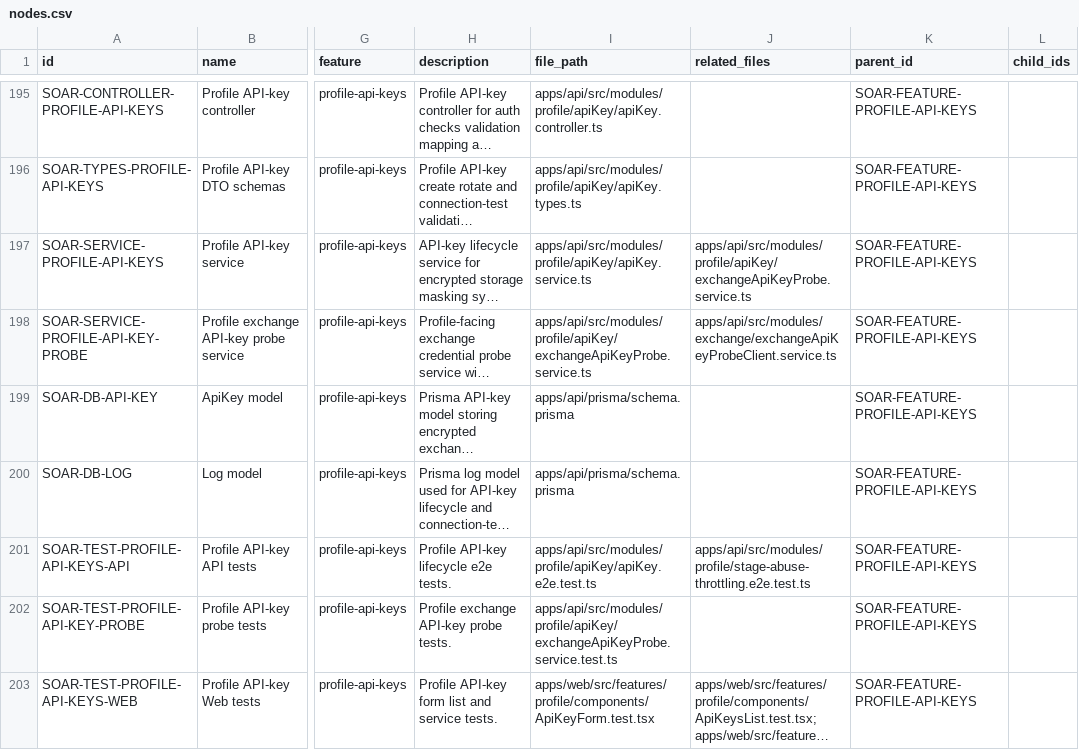
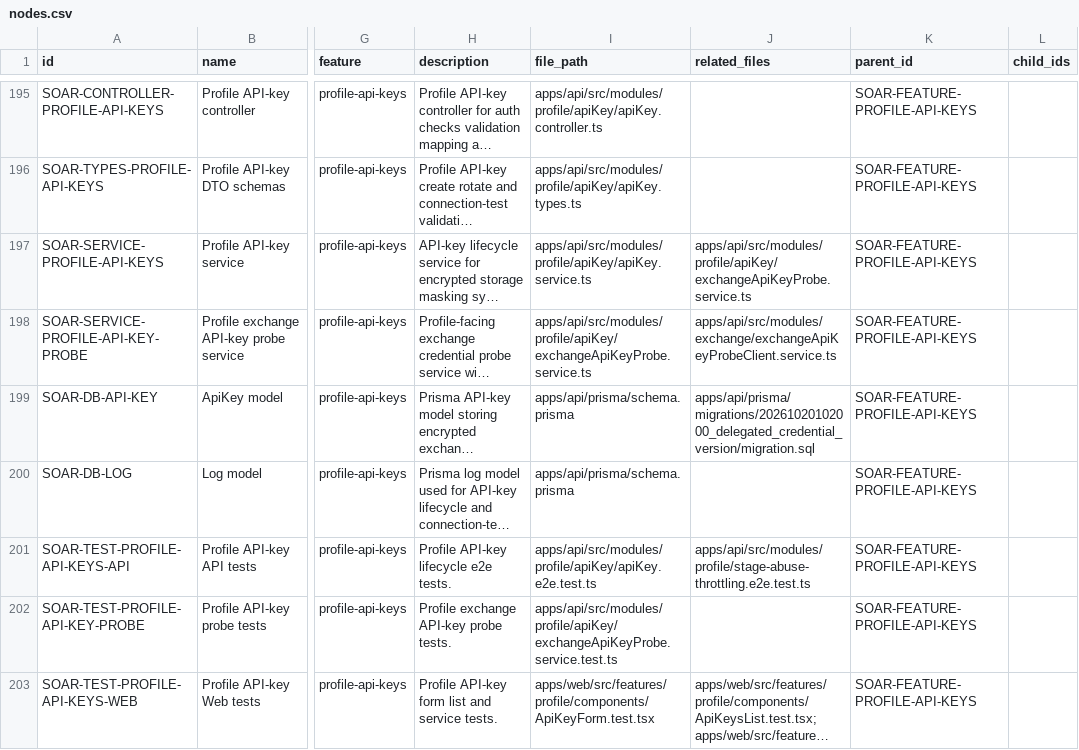
Before and after one commit to Wroblewski-Patryk/Soar, a CSV file: docs/architecture/registry/nodes.csv, drawn as a sheet; only a part is shown, gaps mark what is left out; long unchanged cells end in …; the diff covers the shown part only; the diff names each change by its address in the sheet, - before the commit and + after, or states it on an @@ line.

Commit message:
Separate delegated credential version from key telemetry

```diff
--- a/docs/architecture/registry/nodes.csv
+++ b/docs/architecture/registry/nodes.csv
-J199 (related_files): (empty)
+J199 (related_files): apps/api/prisma/migrations/20261020102000_delegated_credential_version/migration.sql
```
Also changed, not shown: 1 edited cell elsewhere in this file, 8 other files.
